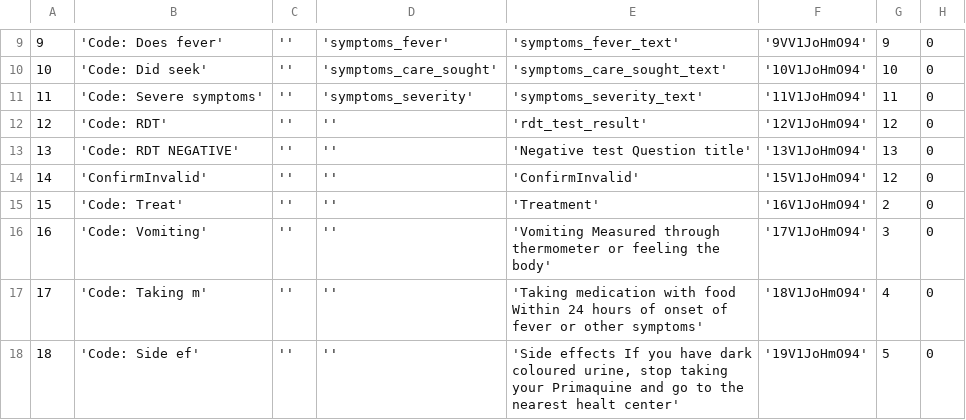
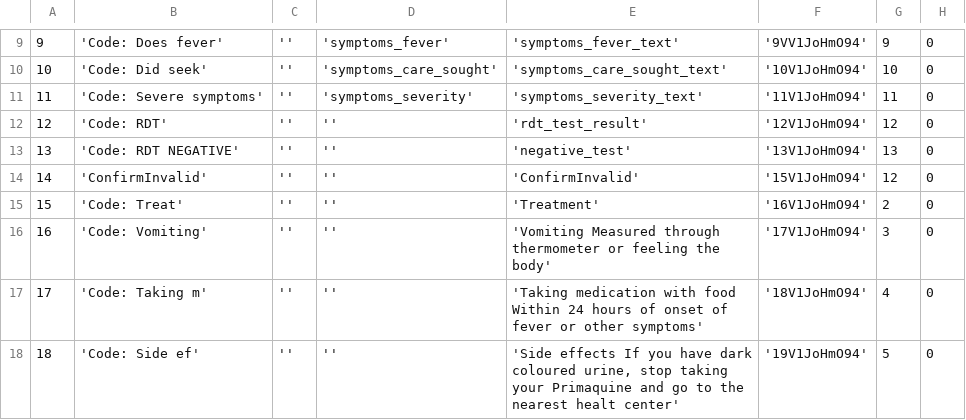
Before and after one commit to EyeSeeTea/pictureapp, a CSV file: app/src/myanmar/assets/Questions.csv, drawn as a sheet; only a part is shown, gaps mark what is left out; the diff names each change by its address in the sheet, - before the commit and + after, or states it on an @@ line.

Commit message:
add string for negative and invalid test

```diff
--- a/app/src/myanmar/assets/Questions.csv
+++ b/app/src/myanmar/assets/Questions.csv
-E13: 'Negative test Question title'
+E13: 'negative_test'
```
Also changed, not shown: app/src/myanmar/assets/Options.csv, 3 other files.
